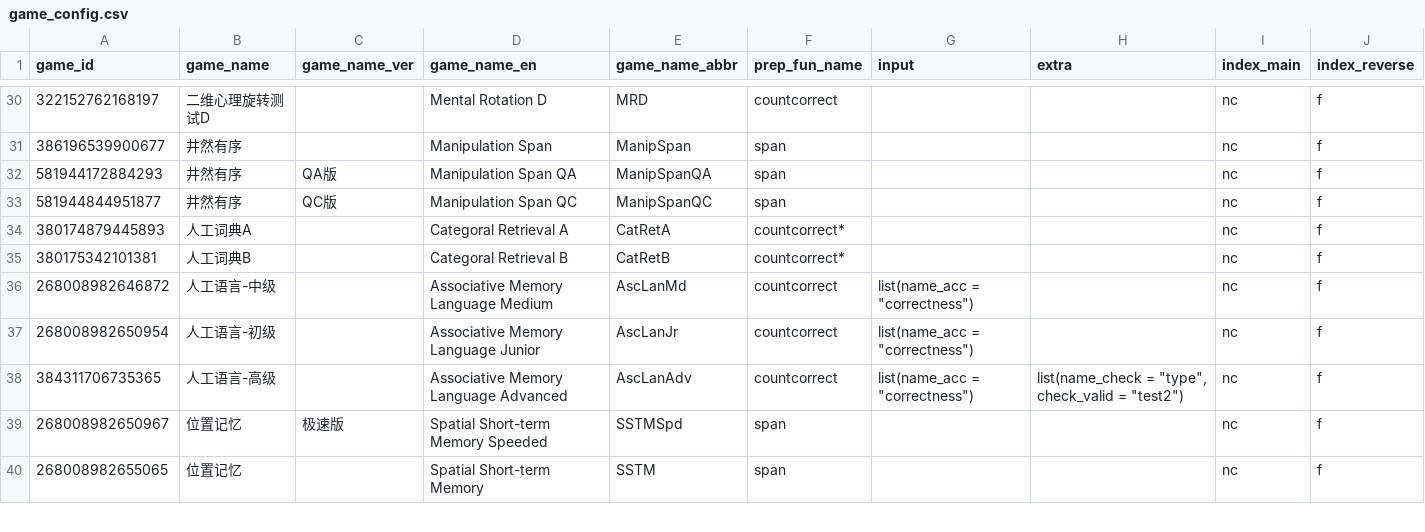
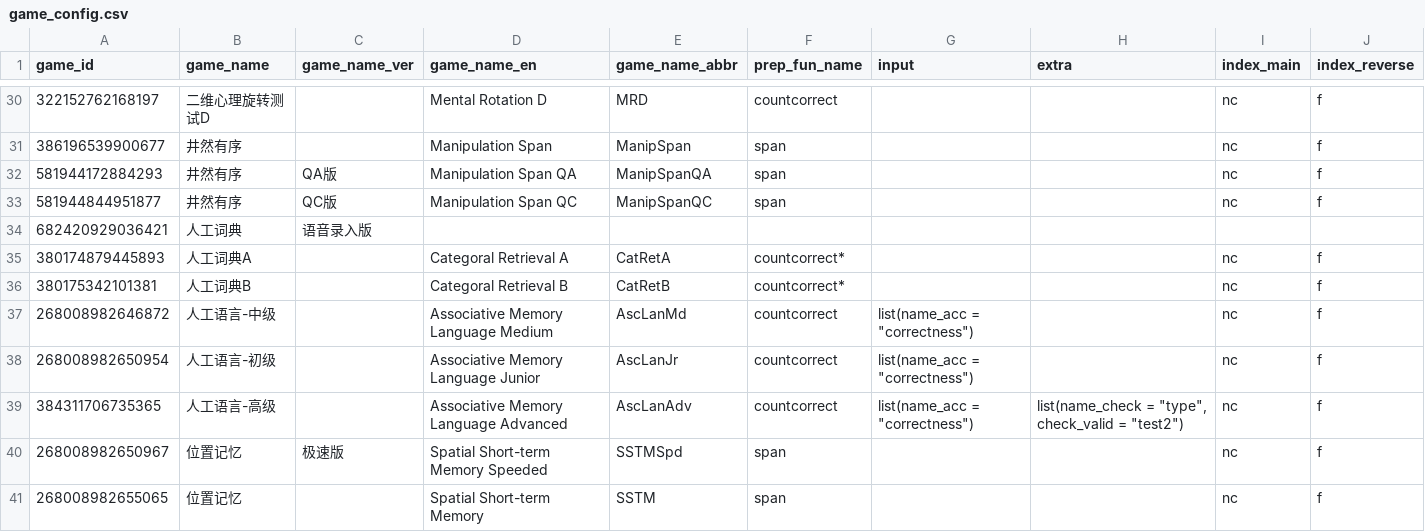
Before and after one commit to iquizoo/data.iquizoo, a CSV file: data-raw/game_config.csv, drawn as a sheet; only a part is shown, gaps mark what is left out; the diff names each change by its address in the sheet, - before the commit and + after, or states it on an @@ line.

Commit message:
Add one new game
Signed-off-by: Liang Zhang <psychelzh@outlook.com>

```diff
--- a/data-raw/game_config.csv
+++ b/data-raw/game_config.csv
+row 34: 682420929036421 | 人工词典 | 语音录入版
```
Also changed, not shown: 1 other file.
